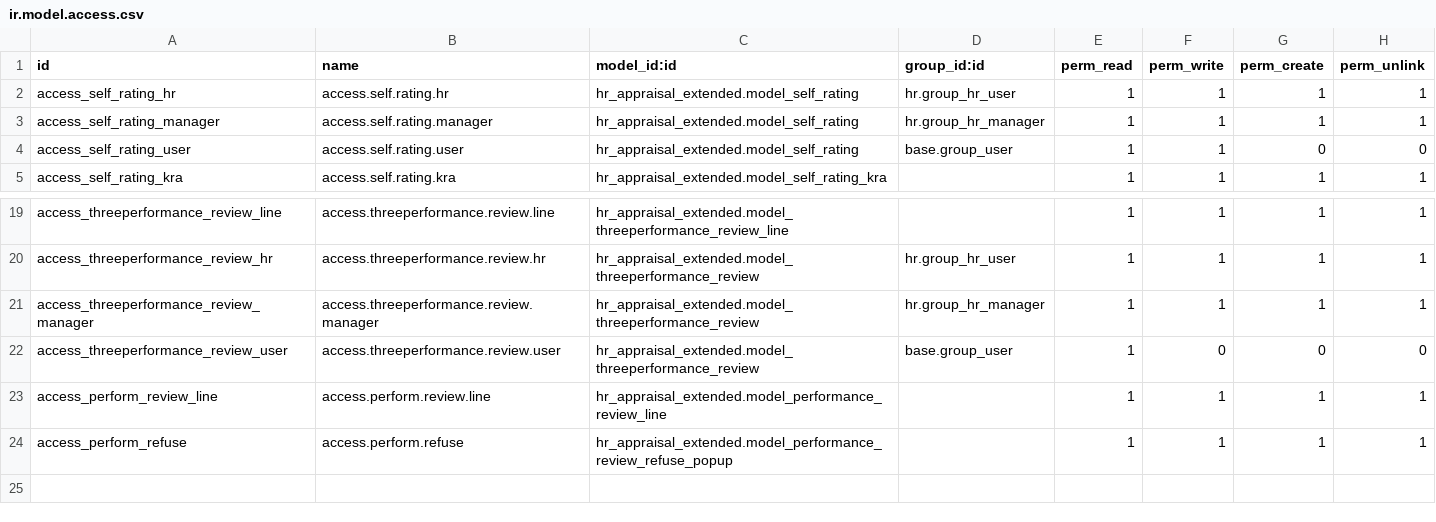
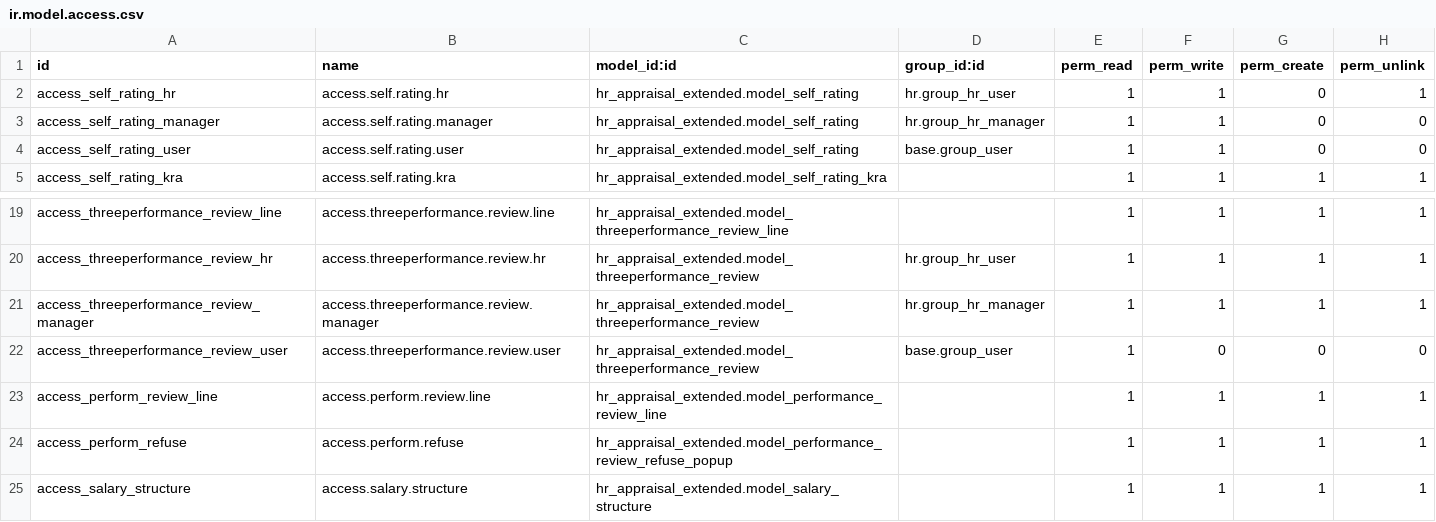
Before and after one commit to pmpmpeter/odooekara, a CSV file: hr_appraisal_extended/security/ir.model.access.csv, drawn as a sheet; only a part is shown, gaps mark what is left out.

```diff
--- a/hr_appraisal_extended/security/ir.model.access.csv
+++ b/hr_appraisal_extended/security/ir.model.access.csv
@@ -1,4 +1,4 @@
 id,name,model_id:id,group_id:id,perm_read,perm_write,perm_create,perm_unlink
-access_self_rating_hr,access.self.rating.hr,hr_appraisal_extended.model_self_rating,hr.group_hr_user,1,1,1,1
-access_self_rating_manager,access.self.rating.manager,hr_appraisal_extended.model_self_rating,hr.group_hr_manager,1,1,1,1
+access_self_rating_hr,access.self.rating.hr,hr_appraisal_extended.model_self_rating,hr.group_hr_user,1,1,0,1
+access_self_rating_manager,access.self.rating.manager,hr_appraisal_extended.model_self_rating,hr.group_hr_manager,1,1,0,0
 access_self_rating_user,access.self.rating.user,hr_appraisal_extended.model_self_rating,base.group_user,1,1,0,0
@@ -24 +24,2 @@ access_perform_review_line,access.perform.review.line,hr_appraisal_extended.mode
 access_perform_refuse,access.perform.refuse,hr_appraisal_extended.model_performance_review_refuse_popup,,1,1,1,1
+access_salary_structure,access.salary.structure,hr_appraisal_extended.model_salary_structure,,1,1,1,1
```
Also changed, not shown: 31 other files.
